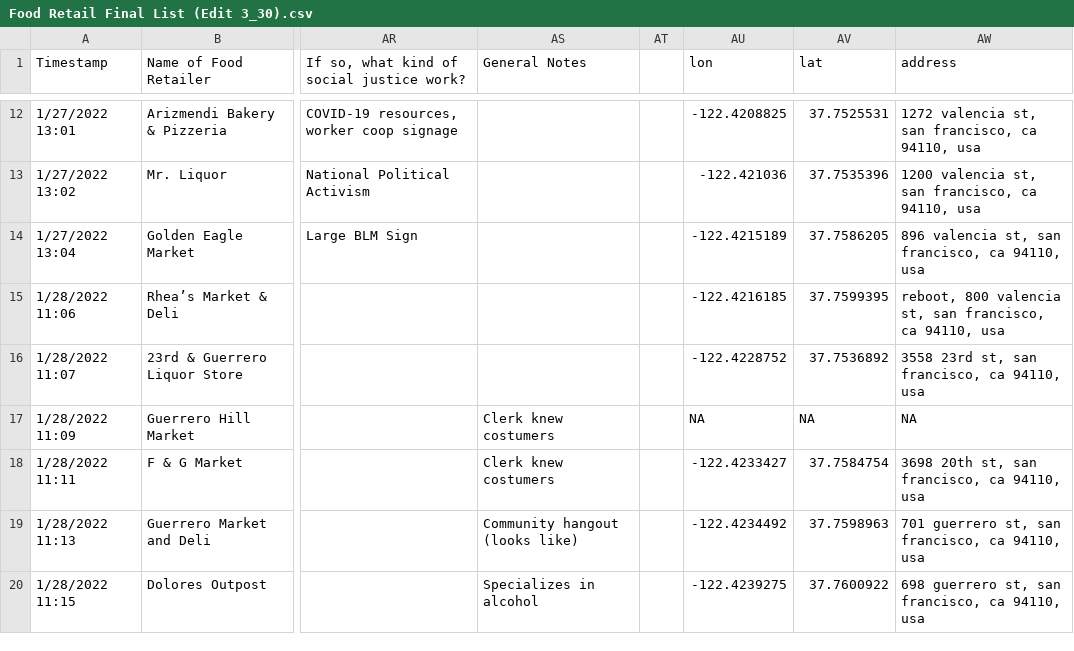
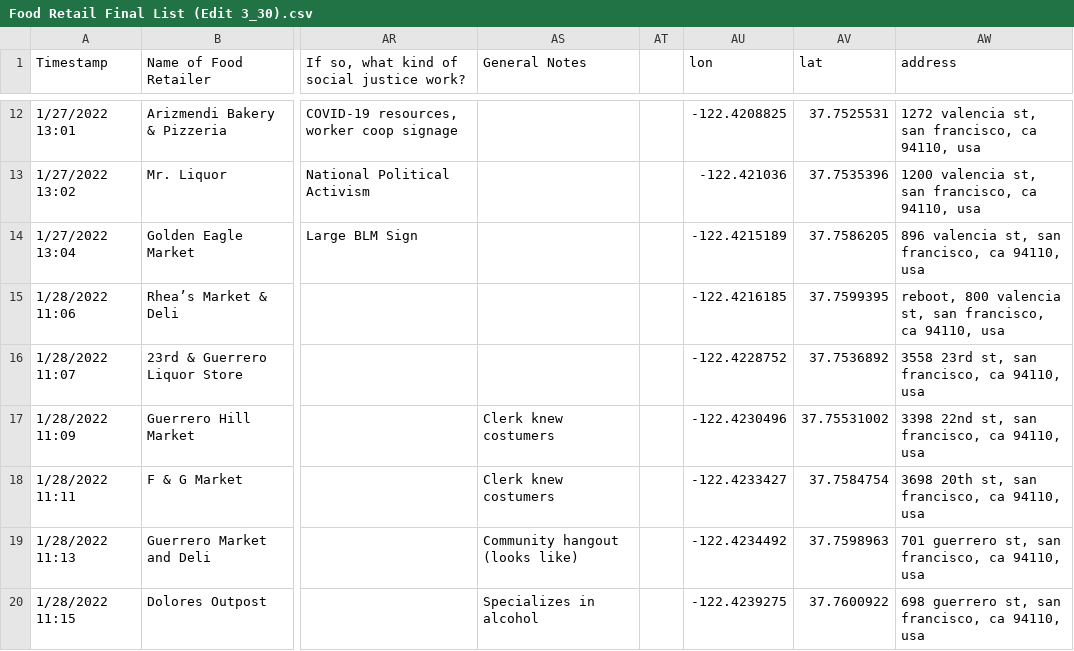
Before and after one commit to fheimburger97/Honors-Thesis-Workbook, a CSV file: Food Retail Final List (Edit 3_30).csv, drawn as a sheet; only a part is shown, gaps mark what is left out; the diff names each change by its address in the sheet, - before the commit and + after, or states it on an @@ line.

```diff
--- a/Food Retail Final List (Edit 3_30).csv
+++ b/Food Retail Final List (Edit 3_30).csv
-AU17 (lon): NA
+AU17 (lon): -122.4230496
-AV17 (lat): NA
+AV17 (lat): 37.75531002
-AW17 (address): NA
+AW17 (address): 3398 22nd st, san francisco, ca 94110, usa
```
Also changed, not shown: 2 other files.
